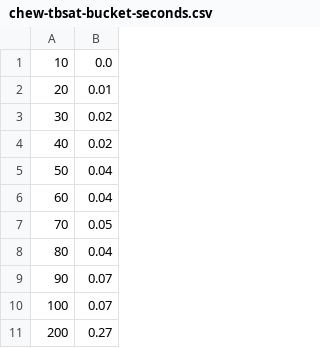
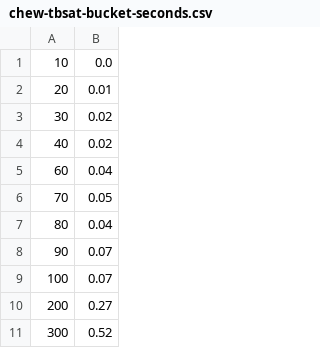
Before and after one commit to meelgroup/tbuddy, a CSV file: benchmarks/results-general/chew/chew-tbsat-bucket-seconds.csv, drawn as a sheet; only a part is shown; the shorter side is filled out with more unchanged rows; the diff names each change by its address in the sheet, - before the commit and + after, or states it on an @@ line.

```diff
--- a/benchmarks/results-general/chew/chew-tbsat-bucket-seconds.csv
+++ b/benchmarks/results-general/chew/chew-tbsat-bucket-seconds.csv
-row 5: 50 | 0.04
```
Also changed, not shown: benchmarks/results-general/chew/chew-kissat-clauses.csv, benchmarks/results-general/chew/chew-kissat-seconds.csv, 4 other files.
